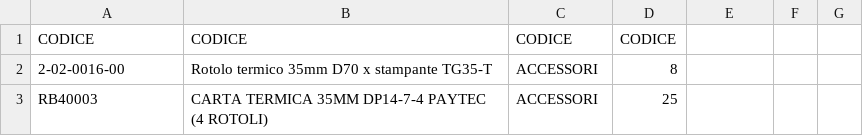
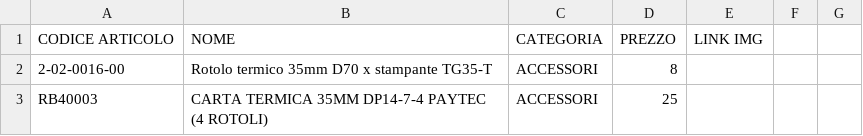
Before and after one commit to MicorhardAss/mhricambi, a CSV file: listaprodotti.csv, drawn as a sheet; only a part is shown; removed rows and columns are numbered as before the commit, all else as after; the diff names each change by its address in the sheet, - before the commit and + after, or states it on an @@ line.

Commit message:
Update listaprodotti.csv

```diff
--- a/listaprodotti.csv
+++ b/listaprodotti.csv
-row 1: CODICE | CODICE | CODICE | CODICE
+row 1: CODICE ARTICOLO | NOME | CATEGORIA | PREZZO | LINK IMG
```
